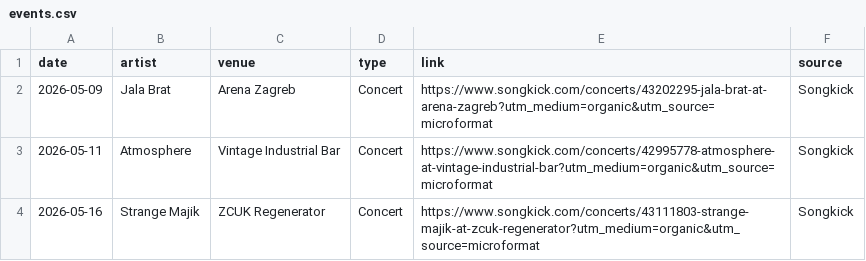
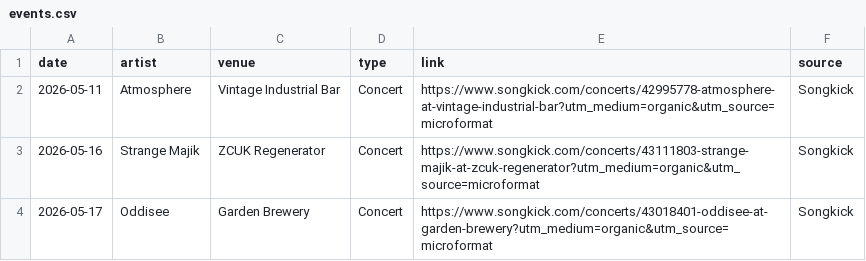
Before and after one commit to Marcellus12/zg_concerts, a CSV file: events.csv, drawn as a sheet; only a part is shown; the shorter side is filled out with more unchanged rows.

```diff
--- a/events.csv
+++ b/events.csv
@@ -1,3 +1,2 @@
 date,artist,venue,type,link,source
-2026-05-09,Jala Brat,Arena Zagreb,Concert,https://www.songkick.com/concerts/43202295-jala-brat-at-arena-zagreb?utm_medium=organic&utm_source=microformat,Songkick
 2026-05-11,Atmosphere,Vintage Industrial Bar,Concert,https://www.songkick.com/concerts/42995778-atmosphere-at-vintage-industrial-bar?utm_medium=organic&utm_source=microformat,Songkick
```
Also changed, not shown: 2 other files.
